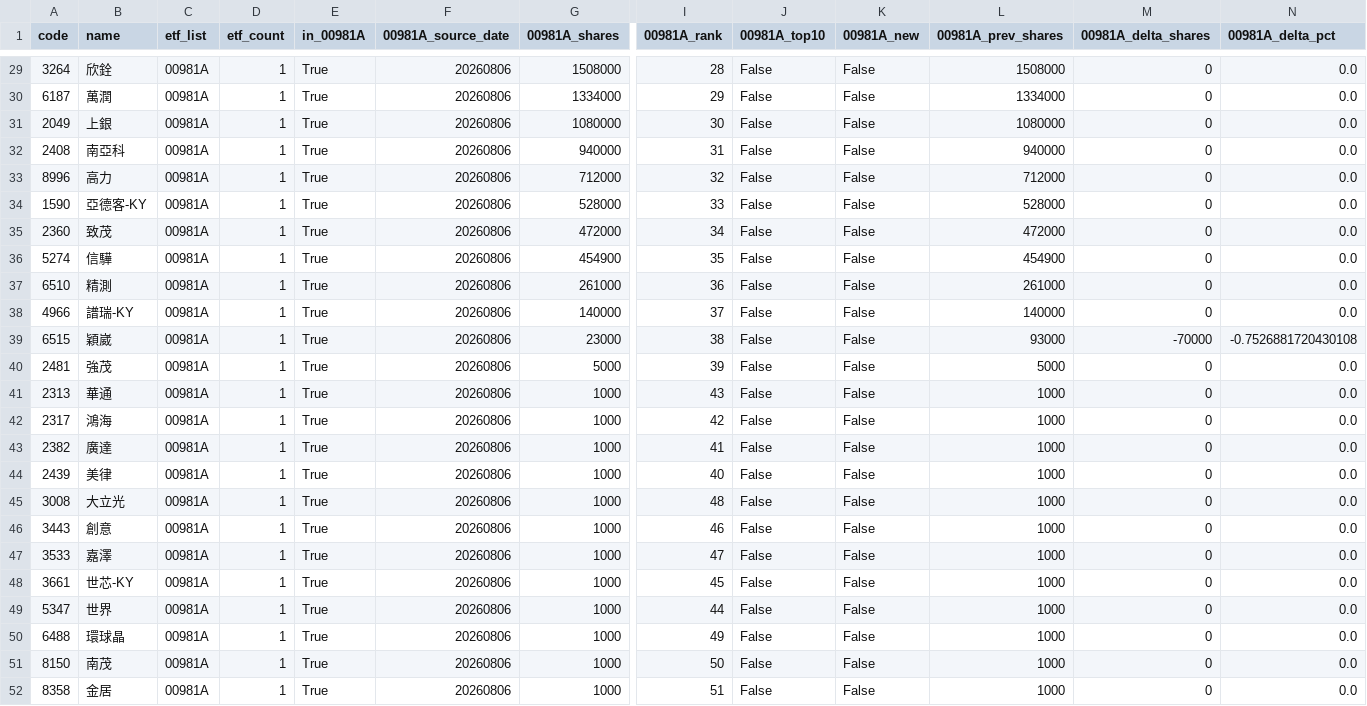
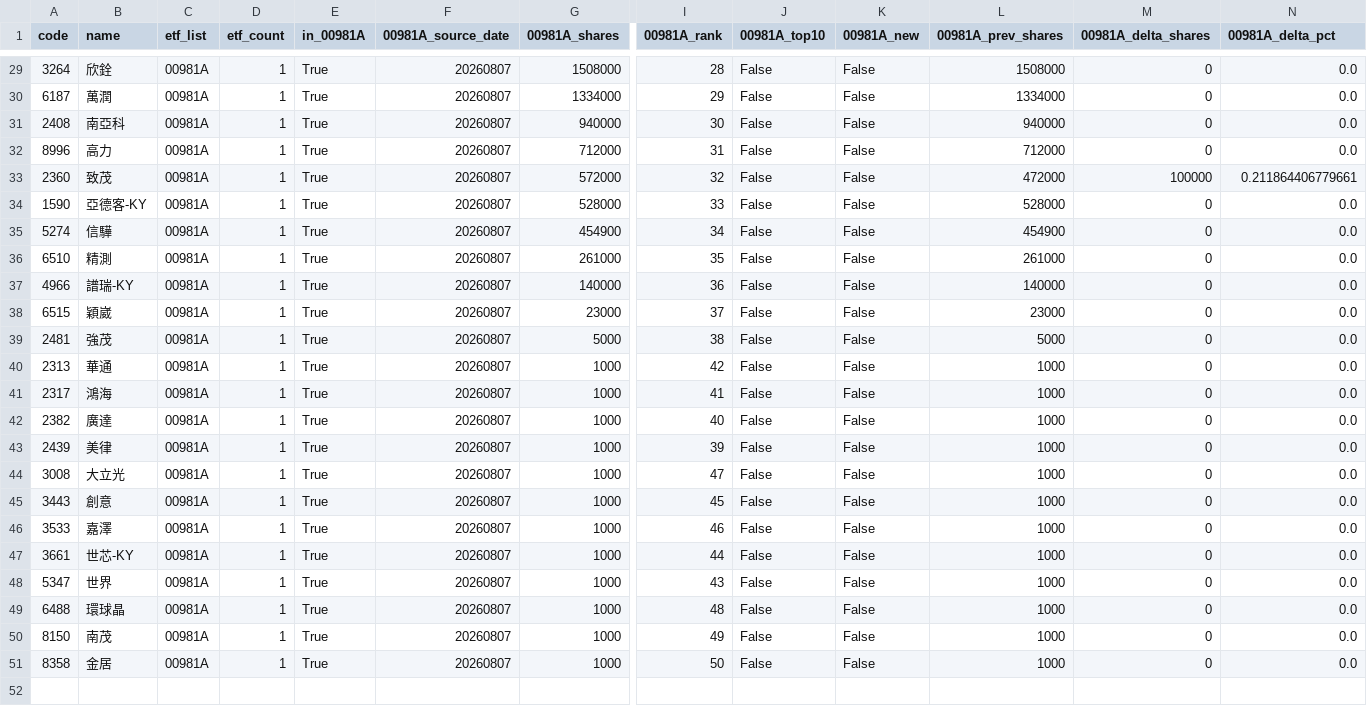
Before and after one commit to 4ru1013/taiwan-stock-screen, a CSV file: output/candidate_pool.csv, drawn as a sheet; only a part is shown, gaps mark what is left out; removed rows and columns are numbered as before the commit, all else as after; rows hold the shown columns only; the diff covers the shown part only; the diff names each change by its address in the sheet, - before the commit and + after, or states it on an @@ line.

```diff
--- a/output/candidate_pool.csv
+++ b/output/candidate_pool.csv
-F29:F30 (00981A_source_date): 20260806
+F29:F30 (00981A_source_date): 20260807
-row 31: 2049 | 上銀 | 00981A | 1 | True | 20260806 | 1080000 | 30 | False | False | 1080000 | 0 | 0.0
-F31:F32 (00981A_source_date): 20260806
+F31:F32 (00981A_source_date): 20260807
-I31 (00981A_rank): 31
+I31 (00981A_rank): 30
-I32 (00981A_rank): 32
+I32 (00981A_rank): 31
+row 33: 2360 | 致茂 | 00981A | 1 | True | 20260807 | 572000 | 32 | False | False | 472000 | 100000 | 0.211864406779661
-F34 (00981A_source_date): 20260806
+F34 (00981A_source_date): 20260807
-row 35: 2360 | 致茂 | 00981A | 1 | True | 20260806 | 472000 | 34 | False | False | 472000 | 0 | 0.0
-F35:F51 (00981A_source_date): 20260806
+F35:F51 (00981A_source_date): 20260807
-I35 (00981A_rank): 35
+I35 (00981A_rank): 34
-I36 (00981A_rank): 36
+I36 (00981A_rank): 35
-I37 (00981A_rank): 37
+I37 (00981A_rank): 36
-I38 (00981A_rank): 38
+I38 (00981A_rank): 37
-L38 (00981A_prev_shares): 93000
+L38 (00981A_prev_shares): 23000
-M38 (00981A_delta_shares): -70000
+M38 (00981A_delta_shares): 0
-N38 (00981A_delta_pct): -0.7526881720430108
+N38 (00981A_delta_pct): 0.0
-I39 (00981A_rank): 39
+I39 (00981A_rank): 38
-I40 (00981A_rank): 43
+I40 (00981A_rank): 42
-I41 (00981A_rank): 42
+I41 (00981A_rank): 41
-I42 (00981A_rank): 41
+I42 (00981A_rank): 40
-I43 (00981A_rank): 40
+I43 (00981A_rank): 39
-I44 (00981A_rank): 48
+I44 (00981A_rank): 47
-I45 (00981A_rank): 46
+I45 (00981A_rank): 45
-I46 (00981A_rank): 47
+I46 (00981A_rank): 46
-I47 (00981A_rank): 45
+I47 (00981A_rank): 44
-I48 (00981A_rank): 44
+I48 (00981A_rank): 43
-I49 (00981A_rank): 49
+I49 (00981A_rank): 48
-I50 (00981A_rank): 50
+I50 (00981A_rank): 49
-I51 (00981A_rank): 51
+I51 (00981A_rank): 50
```
Also changed, not shown: 1 added row, 1 removed row and 41 edited cells elsewhere in this file, data/raw/etf_holdings_latest.csv, 5 other files.
